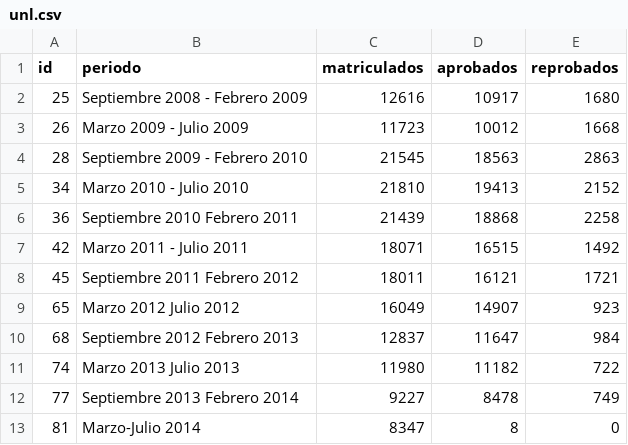
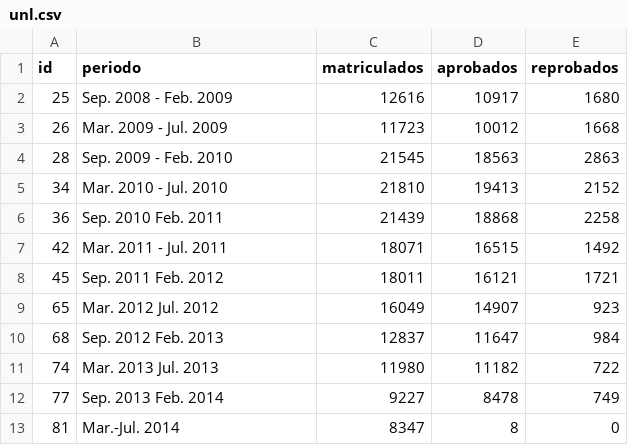
Before and after one commit to miltonlab/pyresearch, a CSV file: ticcisunl2014/taller/unl.csv, drawn as a sheet.

Commit message:
arreglando la data

```diff
--- a/ticcisunl2014/taller/unl.csv
+++ b/ticcisunl2014/taller/unl.csv
@@ -1,13 +1,13 @@
 id,periodo,matriculados,aprobados,reprobados
-25,Septiembre 2008 - Febrero 2009,12616,10917,1680
-26,Marzo 2009 - Julio 2009,11723,10012,1668
-28,Septiembre 2009 - Febrero 2010,21545,18563,2863
-34,Marzo 2010 - Julio 2010,21810,19413,2152
-36,Septiembre 2010 Febrero 2011,21439,18868,2258
-42,Marzo 2011 - Julio 2011 ,18071,16515,1492
-45,Septiembre 2011 Febrero 2012,18011,16121,1721
-65,Marzo 2012 Julio 2012,16049,14907,923
-68,Septiembre 2012 Febrero 2013,12837,11647,984
-74,Marzo 2013 Julio 2013,11980,11182,722
-77,Septiembre 2013 Febrero 2014,9227,8478,749
-81,Marzo-Julio 2014,8347,8,0
+25,Sep. 2008 - Feb. 2009,12616,10917,1680
+26,Mar. 2009 - Jul. 2009,11723,10012,1668
+28,Sep. 2009 - Feb. 2010,21545,18563,2863
+34,Mar. 2010 - Jul. 2010,21810,19413,2152
+36,Sep. 2010 Feb. 2011,21439,18868,2258
+42,Mar. 2011 - Jul. 2011 ,18071,16515,1492
+45,Sep. 2011 Feb. 2012,18011,16121,1721
+65,Mar. 2012 Jul. 2012,16049,14907,923
+68,Sep. 2012 Feb. 2013,12837,11647,984
+74,Mar. 2013 Jul. 2013,11980,11182,722
+77,Sep. 2013 Feb. 2014,9227,8478,749
+81,Mar.-Jul. 2014,8347,8,0
```
Also changed, not shown: ticcisunl2014/taller/carrerasistemas.csv, 1 other file.
